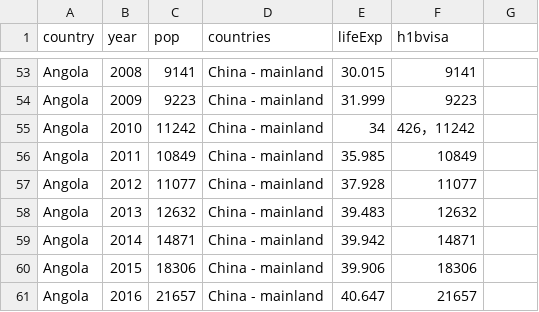
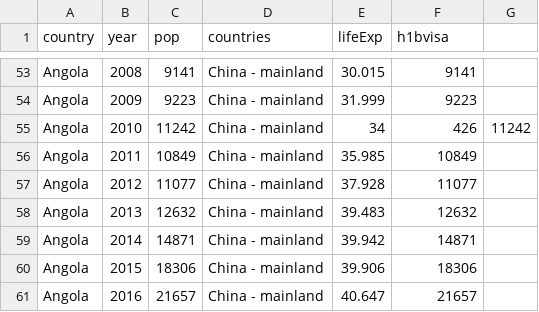
Before and after one commit to liuwillowjiang/motion.js, a CSV file: data.csv, drawn as a sheet; only a part is shown, gaps mark what is left out.

Commit message:
Update data.csv

```diff
--- a/data.csv
+++ b/data.csv
@@ -54,3 +54,3 @@ Angola,2008,9141,China - mainland,30.015,9141
 Angola,2009,9223,China - mainland,31.999,9223
-Angola,2010,11242,China - mainland,34,426，11242
+Angola,2010,11242,China - mainland,34,426,11242
 Angola,2011,10849,China - mainland,35.985,10849
```
